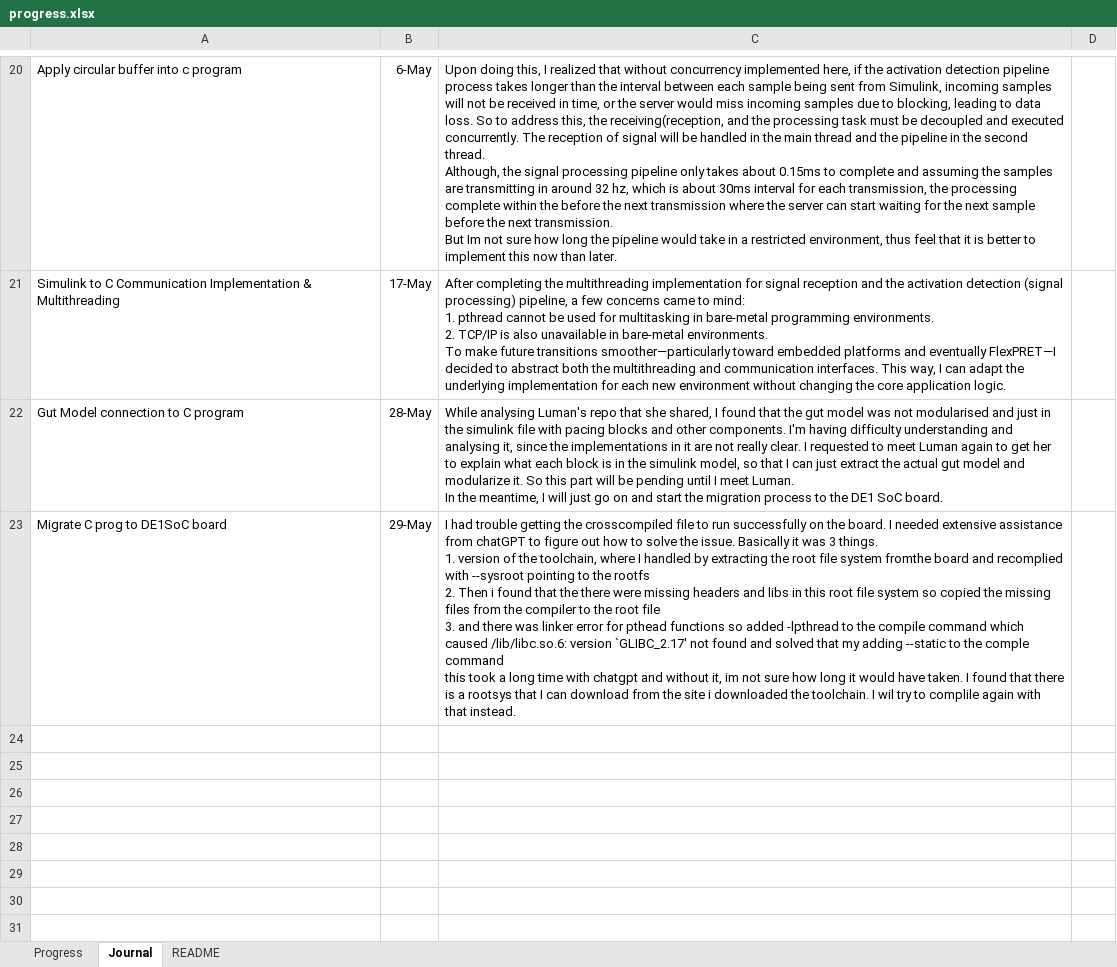
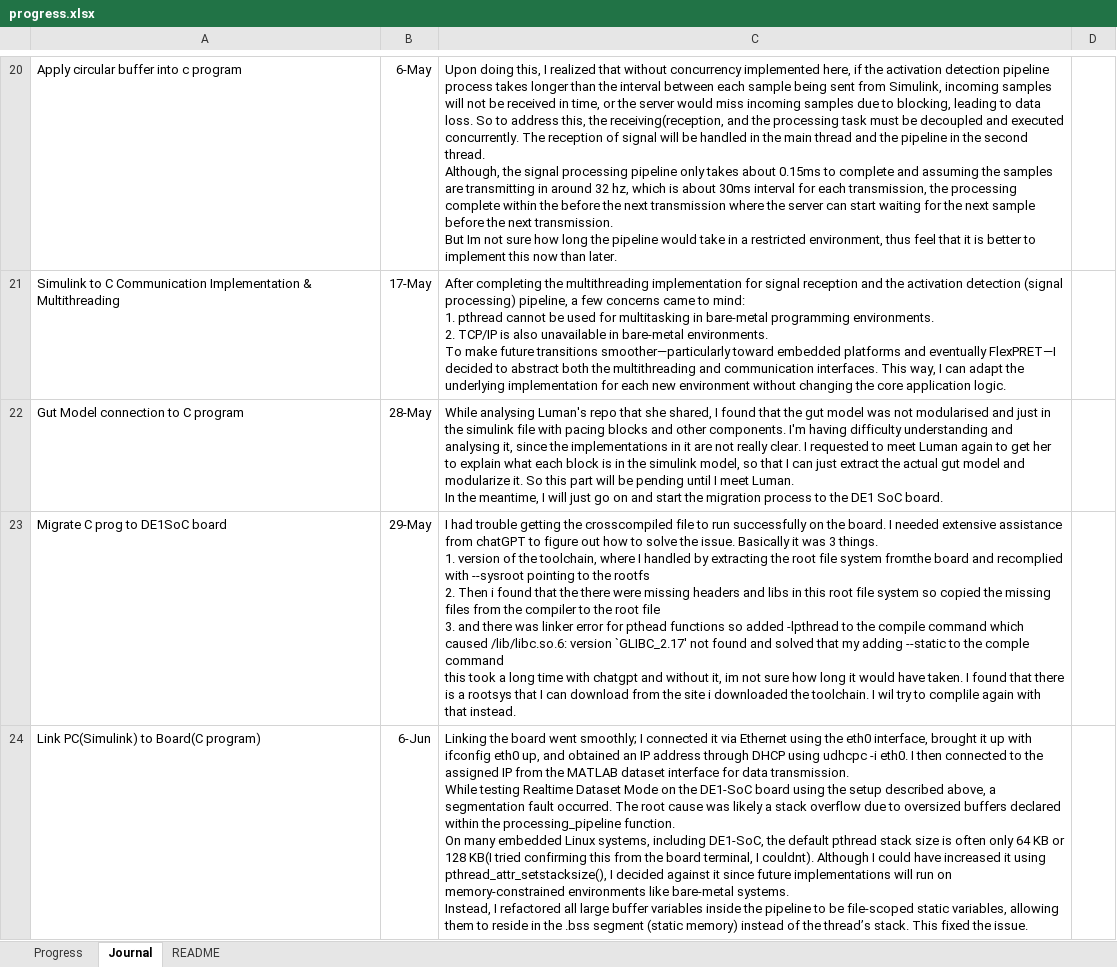
Before and after one commit to therealmcfly/gut-pacemaker, an Excel workbook: progress.xlsx, sheet Journal, drawn as a sheet; only a part is shown, gaps mark what is left out; values as stored, in another font and other column widths than the file's, no borders; ↵ is a line break in a cell; the diff names each change by its address in the sheet, - before the commit and + after, or states it on an @@ line.

Commit message:
Refactor: Move large pipeline buffers to static storage to prevent stack overflow
- Moved all large buffer variables in processing_pipeline() to file-scoped static
storage to avoid stack overflow on DE1-SoC during real-time mode execution.

```diff
--- a/progress.xlsx (sheet Journal)
+++ b/progress.xlsx (sheet Journal)
+row 24: Link PC(Simulink) to Board(C program) | 6-Jun | Linking the board went smoothly; I connected it via Ethernet using the eth0 interface, brought it up with ifconfig eth0 up, and obtained an IP address through DHCP using udhcpc -i eth0. I then connected to the assigned IP from the MATLAB dataset interface for data transmission. ↵ While testing Realtime Dataset Mode on the DE1-SoC board using the setup described above, a segmentation fault occurred. The root cause was likely a stack overflow due to oversized buffers declared within the processing_pipeline function. ↵ On many embedded Linux systems, including DE1-SoC, the default pthread stack size is often only 64 KB or 128 KB(I tried confirming this from the board terminal, I couldnt). Although I could have increased it using pthread_attr_setstacksize(), I decided against it since future implementations will run on memory-constrained environments like bare-metal systems. ↵ Instead, I refactored all large buffer variables inside the pipeline to be file-scoped static variables, allowing them to reside in the .bss segment (static memory) instead of the thread’s stack. This fixed the issue.
```
Also changed, not shown: sheet Progress, 11 other files.
